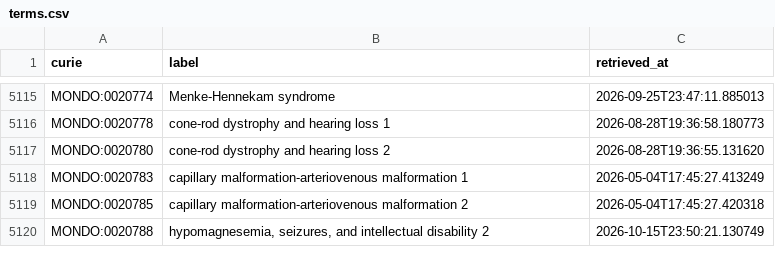
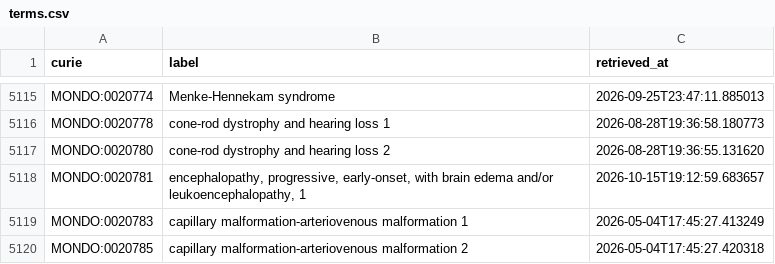
Before and after one commit to AnastasiyaKuznetsova/dismech, a CSV file: cache/mondo/terms.csv, drawn as a sheet; only a part is shown, gaps mark what is left out; the shorter side is filled out with more unchanged rows; the diff names each change by its address in the sheet, - before the commit and + after, or states it on an @@ line.

```diff
--- a/cache/mondo/terms.csv
+++ b/cache/mondo/terms.csv
+row 5118: MONDO:0020781 | encephalopathy, progressive, early-onset, with brain edema and/or leukoencephalopathy, 1 | 2026-10-15T19:12:59.683657
```
Also changed, not shown: cache/enums/biologicalprocessterm_dd47231dca51.csv, cache/enums/diseaseterm_b84b03ef2175.csv, 27 other files.
